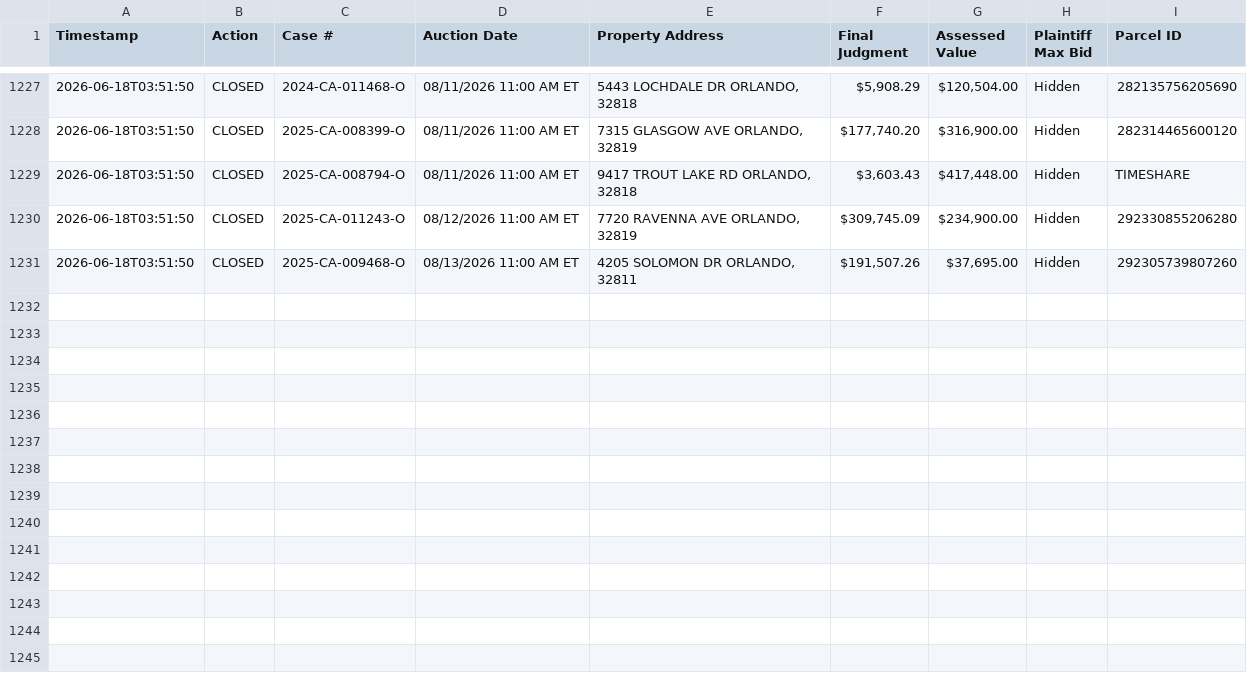
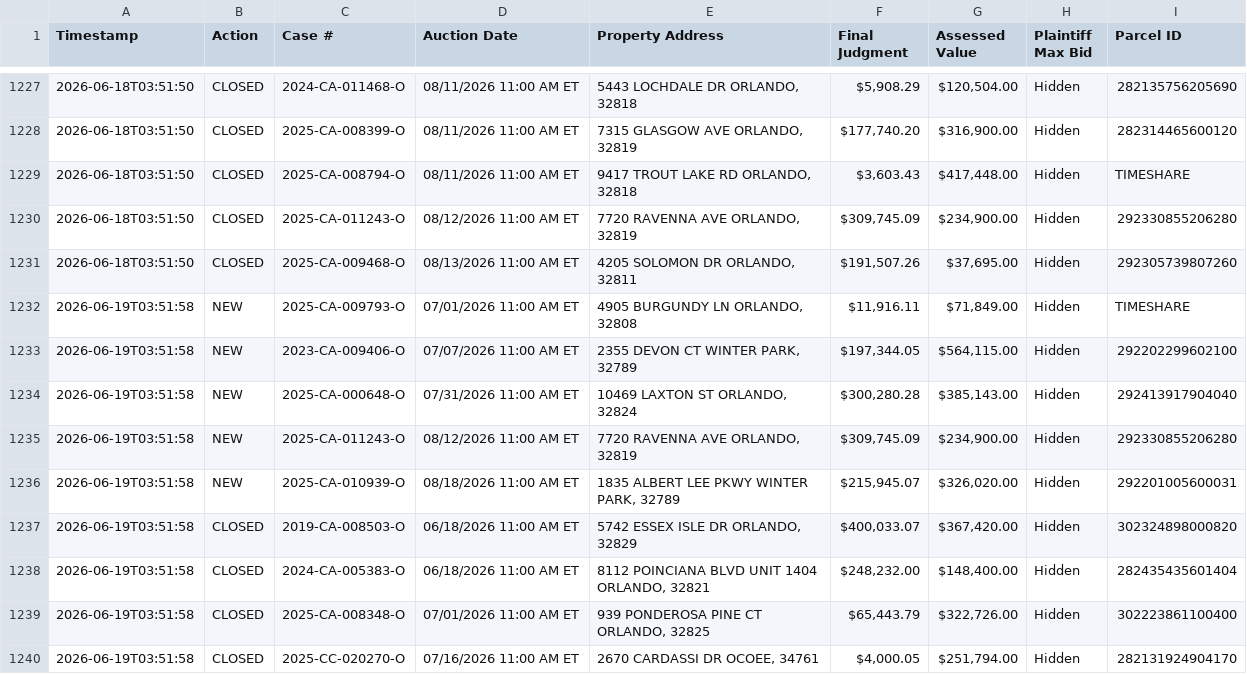
Before and after one commit to figlesias7/Realforeclose-Orange, a CSV file: data/event_log.csv, drawn as a sheet; only a part is shown, gaps mark what is left out.

```diff
--- a/data/event_log.csv
+++ b/data/event_log.csv
@@ -1231 +1231,10 @@ Timestamp,Action,Case #,Auction Date,Property Address,Final Judgment,Assessed Va
 2026-06-18T03:51:50,CLOSED,2025-CA-009468-O,08/13/2026 11:00 AM ET,"4205 SOLOMON DR ORLANDO, 32811","$191,507.26","$37,695.00",Hidden,292305739807260
+2026-06-19T03:51:58,NEW,2025-CA-009793-O,07/01/2026 11:00 AM ET,"4905 BURGUNDY LN ORLANDO, 32808","$11,916.11","$71,849.00",Hidden,TIMESHARE
+2026-06-19T03:51:58,NEW,2023-CA-009406-O,07/07/2026 11:00 AM ET,"2355 DEVON CT WINTER PARK, 32789","$197,344.05","$564,115.00",Hidden,292202299602100
+2026-06-19T03:51:58,NEW,2025-CA-000648-O,07/31/2026 11:00 AM ET,"10469 LAXTON ST ORLANDO, 32824","$300,280.28","$385,143.00",Hidden,292413917904040
+2026-06-19T03:51:58,NEW,2025-CA-011243-O,08/12/2026 11:00 AM ET,"7720 RAVENNA AVE ORLANDO, 32819","$309,745.09","$234,900.00",Hidden,292330855206280
+2026-06-19T03:51:58,NEW,2025-CA-010939-O,08/18/2026 11:00 AM ET,"1835 ALBERT LEE PKWY WINTER PARK, 32789","$215,945.07","$326,020.00",Hidden,292201005600031
+2026-06-19T03:51:58,CLOSED,2019-CA-008503-O,06/18/2026 11:00 AM ET,"5742 ESSEX ISLE DR ORLANDO, 32829","$400,033.07","$367,420.00",Hidden,302324898000820
+2026-06-19T03:51:58,CLOSED,2024-CA-005383-O,06/18/2026 11:00 AM ET,"8112 POINCIANA BLVD UNIT 1404 ORLANDO, 32821","$248,232.00","$148,400.00",Hidden,282435435601404
+2026-06-19T03:51:58,CLOSED,2025-CA-008348-O,07/01/2026 11:00 AM ET,"939 PONDEROSA PINE CT ORLANDO, 32825","$65,443.79","$322,726.00",Hidden,302223861100400
+2026-06-19T03:51:58,CLOSED,2025-CC-020270-O,07/16/2026 11:00 AM ET,"2670 CARDASSI DR OCOEE, 34761","$4,000.05","$251,794.00",Hidden,282131924904170
```
Also changed, not shown: data/all_seen.csv, 3 other files.
